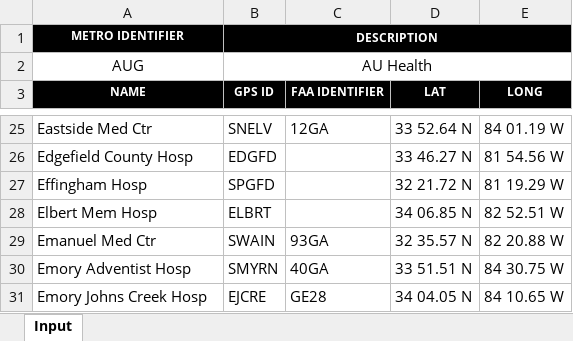
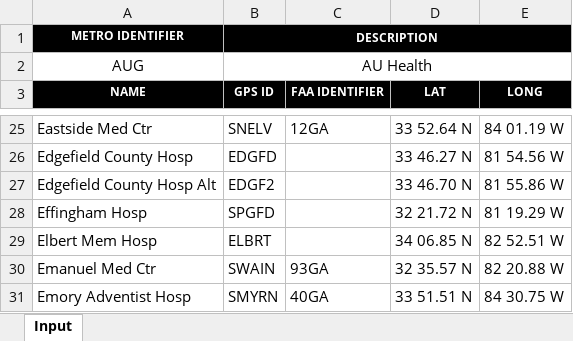
Before and after one commit to matthewshammond/AUG-Maps, an Excel workbook: AU Health.xlsx, sheet Input, drawn as a sheet; only a part is shown, gaps mark what is left out; the shorter side is filled out with more unchanged rows; values as stored, in another font and other column widths than the file's, no borders; charts and pictures not drawn; the diff names each change by its address in the sheet, - before the commit and + after, or states it on an @@ line.

Commit message:
added Edgfield County Hosp Alt

```diff
--- a/AU Health.xlsx (sheet Input)
+++ b/AU Health.xlsx (sheet Input)
+row 27: Edgefield County Hosp Alt | EDGF2 |  | 33 46.70 N | 81 55.86 W
```
Also changed, not shown: AUG.xlsx.
